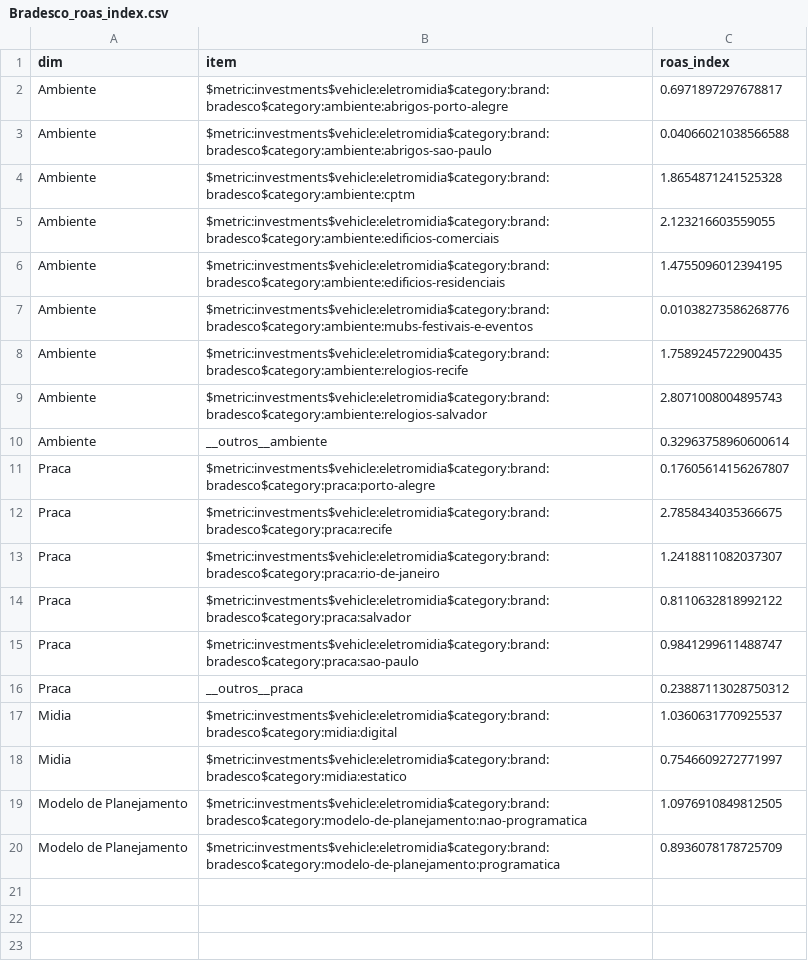
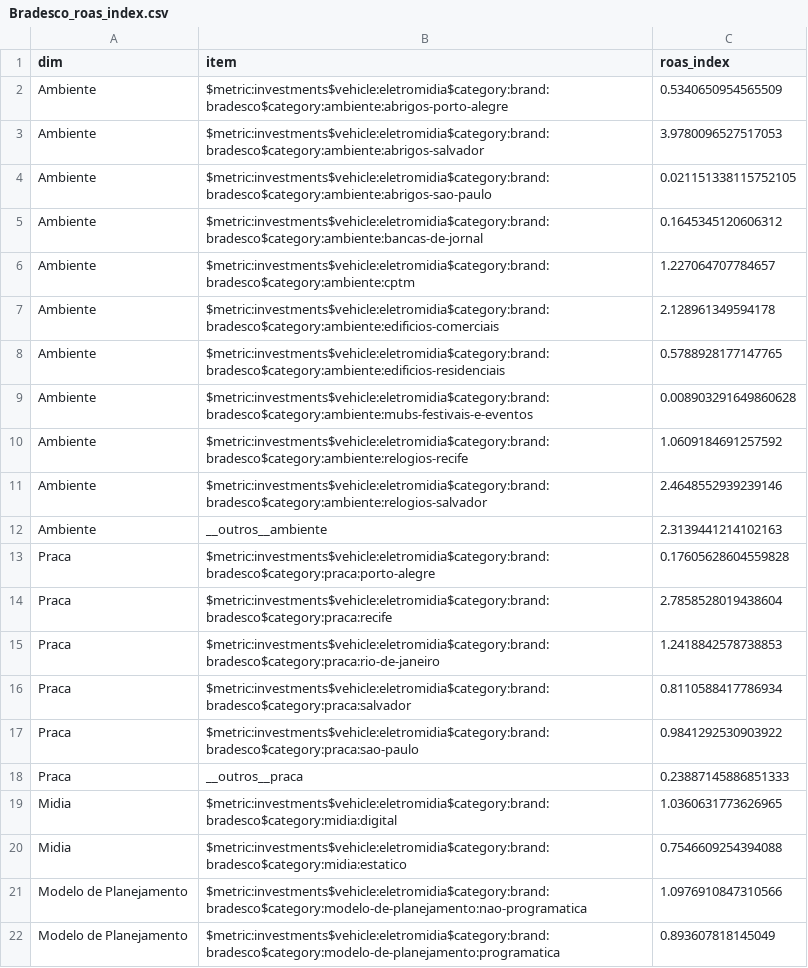
Before and after one commit to uncover-co/raven-deep-dive, a CSV file: outputs/bradesco/Bradesco_roas_index.csv, drawn as a sheet.

```diff
--- a/outputs/bradesco/Bradesco_roas_index.csv
+++ b/outputs/bradesco/Bradesco_roas_index.csv
@@ -1,20 +1,22 @@
 dim,item,roas_index
-Ambiente,$metric:investments$vehicle:eletromidia$category:brand:bradesco$category:ambiente:abrigos-porto-alegre,0.6971897297678817
-Ambiente,$metric:investments$vehicle:eletromidia$category:brand:bradesco$category:ambiente:abrigos-sao-paulo,0.04066021038566588
-Ambiente,$metric:investments$vehicle:eletromidia$category:brand:bradesco$category:ambiente:cptm,1.8654871241525328
-Ambiente,$metric:investments$vehicle:eletromidia$category:brand:bradesco$category:ambiente:edificios-comerciais,2.123216603559055
-Ambiente,$metric:investments$vehicle:eletromidia$category:brand:bradesco$category:ambiente:edificios-residenciais,1.4755096012394195
-Ambiente,$metric:investments$vehicle:eletromidia$category:brand:bradesco$category:ambiente:mubs-festivais-e-eventos,0.01038273586268776
-Ambiente,$metric:investments$vehicle:eletromidia$category:brand:bradesco$category:ambiente:relogios-recife,1.7589245722900435
-Ambiente,$metric:investments$vehicle:eletromidia$category:brand:bradesco$category:ambiente:relogios-salvador,2.8071008004895743
-Ambiente,__outros__ambiente,0.32963758960600614
-Praca,$metric:investments$vehicle:eletromidia$category:brand:bradesco$category:praca:porto-alegre,0.17605614156267807
-Praca,$metric:investments$vehicle:eletromidia$category:brand:bradesco$category:praca:recife,2.7858434035366675
-Praca,$metric:investments$vehicle:eletromidia$category:brand:bradesco$category:praca:rio-de-janeiro,1.2418811082037307
-Praca,$metric:investments$vehicle:eletromidia$category:brand:bradesco$category:praca:salvador,0.8110632818992122
-Praca,$metric:investments$vehicle:eletromidia$category:brand:bradesco$category:praca:sao-paulo,0.9841299611488747
-Praca,__outros__praca,0.23887113028750312
-Midia,$metric:investments$vehicle:eletromidia$category:brand:bradesco$category:midia:digital,1.0360631770925537
-Midia,$metric:investments$vehicle:eletromidia$category:brand:bradesco$category:midia:estatico,0.7546609272771997
-Modelo de Planejamento,$metric:investments$vehicle:eletromidia$category:brand:bradesco$category:modelo-de-planejamento:nao-programatica,1.0976910849812505
-Modelo de Planejamento,$metric:investments$vehicle:eletromidia$category:brand:bradesco$category:modelo-de-planejamento:programatica,0.8936078178725709
+Ambiente,$metric:investments$vehicle:eletromidia$category:brand:bradesco$category:ambiente:abrigos-porto-alegre,0.5340650954565509
+Ambiente,$metric:investments$vehicle:eletromidia$category:brand:bradesco$category:ambiente:abrigos-salvador,3.9780096527517053
+Ambiente,$metric:investments$vehicle:eletromidia$category:brand:bradesco$category:ambiente:abrigos-sao-paulo,0.021151338115752105
+Ambiente,$metric:investments$vehicle:eletromidia$category:brand:bradesco$category:ambiente:bancas-de-jornal,0.1645345120606312
+Ambiente,$metric:investments$vehicle:eletromidia$category:brand:bradesco$category:ambiente:cptm,1.227064707784657
+Ambiente,$metric:investments$vehicle:eletromidia$category:brand:bradesco$category:ambiente:edificios-comerciais,2.128961349594178
+Ambiente,$metric:investments$vehicle:eletromidia$category:brand:bradesco$category:ambiente:edificios-residenciais,0.5788928177147765
+Ambiente,$metric:investments$vehicle:eletromidia$category:brand:bradesco$category:ambiente:mubs-festivais-e-eventos,0.008903291649860628
+Ambiente,$metric:investments$vehicle:eletromidia$category:brand:bradesco$category:ambiente:relogios-recife,1.0609184691257592
+Ambiente,$metric:investments$vehicle:eletromidia$category:brand:bradesco$category:ambiente:relogios-salvador,2.4648552939239146
+Ambiente,__outros__ambiente,2.3139441214102163
+Praca,$metric:investments$vehicle:eletromidia$category:brand:bradesco$category:praca:porto-alegre,0.17605628604559828
+Praca,$metric:investments$vehicle:eletromidia$category:brand:bradesco$category:praca:recife,2.7858528019438604
+Praca,$metric:investments$vehicle:eletromidia$category:brand:bradesco$category:praca:rio-de-janeiro,1.2418842578738853
+Praca,$metric:investments$vehicle:eletromidia$category:brand:bradesco$category:praca:salvador,0.8110588417786934
+Praca,$metric:investments$vehicle:eletromidia$category:brand:bradesco$category:praca:sao-paulo,0.9841292530903922
+Praca,__outros__praca,0.23887145886851333
+Midia,$metric:investments$vehicle:eletromidia$category:brand:bradesco$category:midia:digital,1.0360631773626965
+Midia,$metric:investments$vehicle:eletromidia$category:brand:bradesco$category:midia:estatico,0.7546609254394088
+Modelo de Planejamento,$metric:investments$vehicle:eletromidia$category:brand:bradesco$category:modelo-de-planejamento:nao-programatica,1.0976910847310566
+Modelo de Planejamento,$metric:investments$vehicle:eletromidia$category:brand:bradesco$category:modelo-de-planejamento:programatica,0.893607818145049
```
Also changed, not shown: 7 other files.
